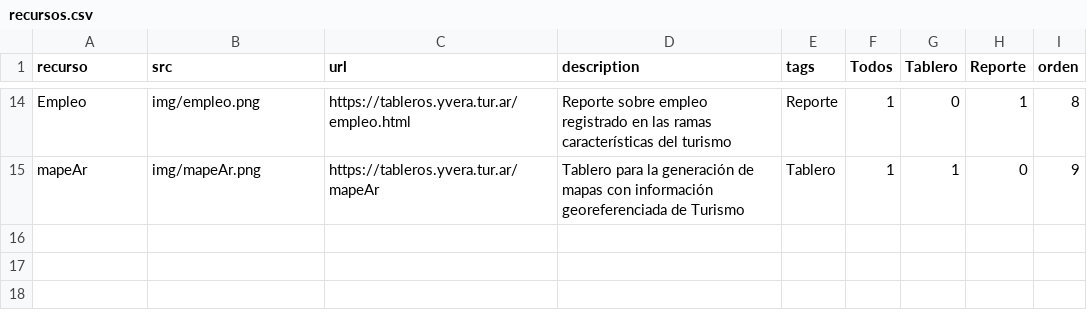
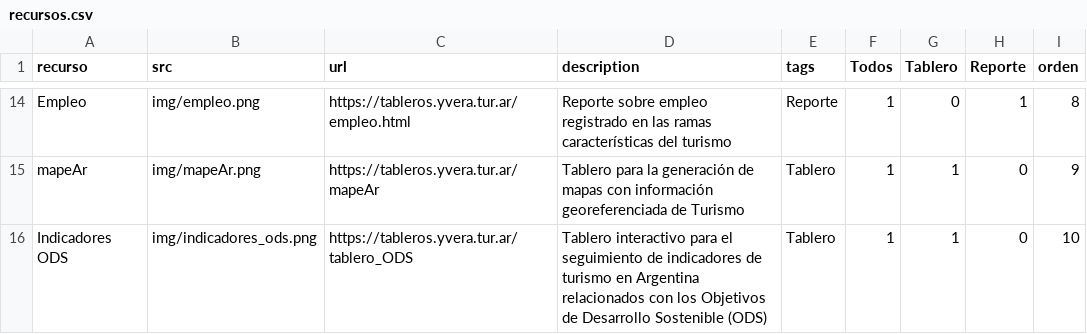
Before and after one commit to dnme-minturdep/dnme_apps, a CSV file: content/recursos.csv, drawn as a sheet; only a part is shown, gaps mark what is left out; the diff names each change by its address in the sheet, - before the commit and + after, or states it on an @@ line.

Commit message:
agrego tablero ODS

```diff
--- a/content/recursos.csv
+++ b/content/recursos.csv
+row 16: Indicadores ODS | img/indicadores_ods.png | https://tableros.yvera.tur.ar/tablero_ODS | Tablero interactivo para el seguimiento de indicadores de turismo en Argentina relacionados con los Objetivos de Desarrollo Sostenible (ODS) | Tablero | 1 | 1 | 0 | 10
```
Also changed, not shown: docs/content/recursos.csv, 6 other files.
